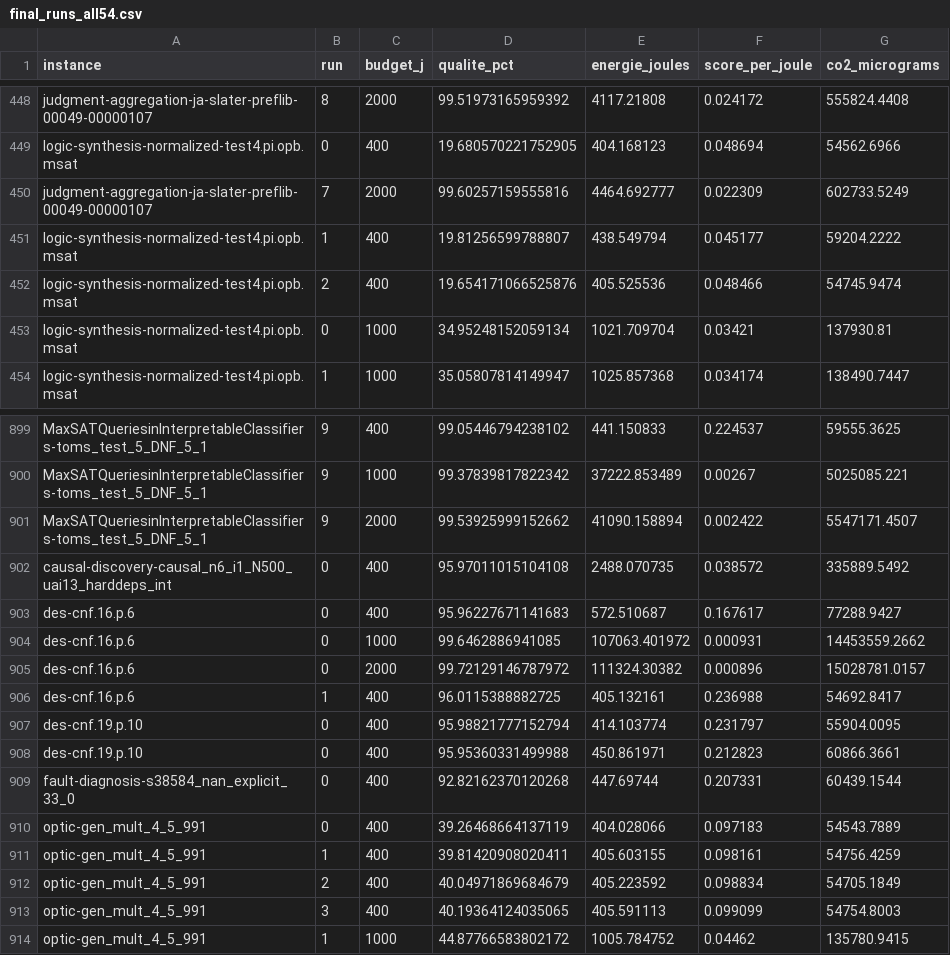
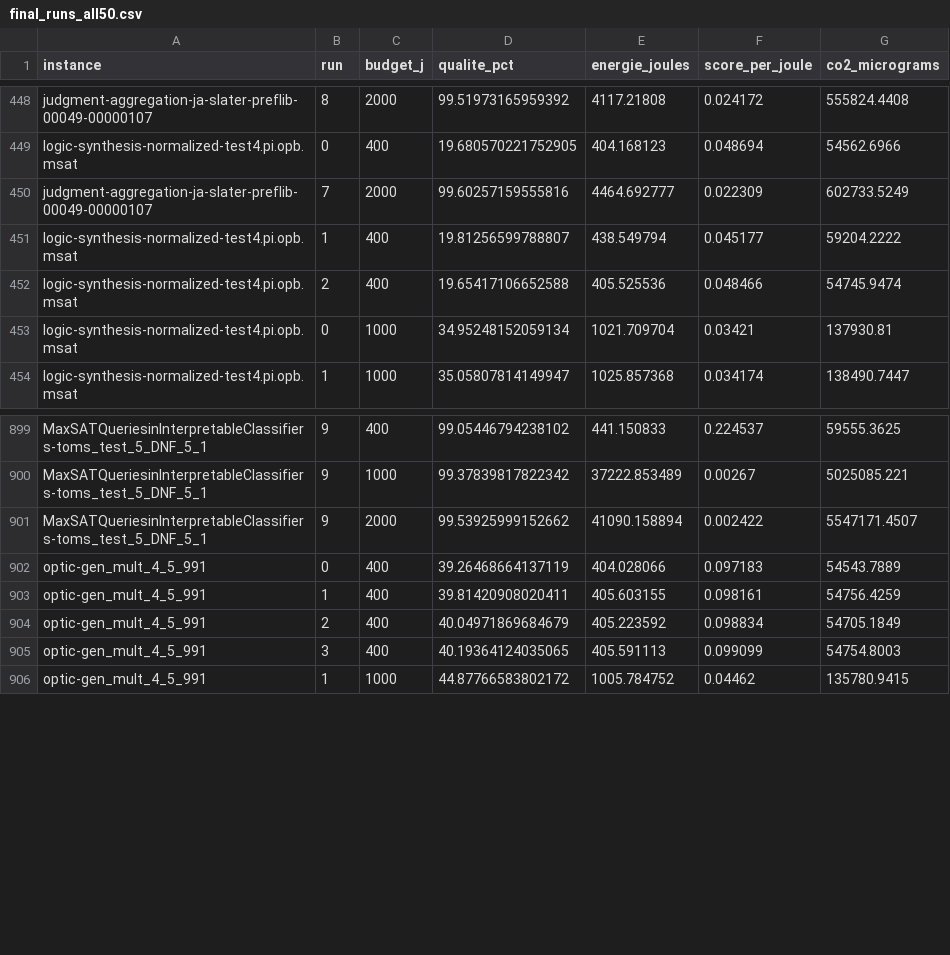
Before and after one commit to Orama-team/Green_ACO_MaxSAT, a CSV file: results/shipped/final_runs_all50.csv (was results/shipped/final_runs_all54.csv), drawn as a sheet; only a part is shown, gaps mark what is left out.

```diff
--- a/results/shipped/final_runs_all54.csv
+++ b/results/shipped/final_runs_all50.csv
@@ -451,3 +451,3 @@ judgment-aggregation-ja-slater-preflib-00049-00000107,7,2000,99.60257159555816,4
 logic-synthesis-normalized-test4.pi.opb.msat,1,400,19.81256599788807,438.549794,0.045177,59204.2222
-logic-synthesis-normalized-test4.pi.opb.msat,2,400,19.654171066525876,405.525536,0.048466,54745.9474
+logic-synthesis-normalized-test4.pi.opb.msat,2,400,19.65417106652588,405.525536,0.048466,54745.9474
 logic-synthesis-normalized-test4.pi.opb.msat,0,1000,34.95248152059134,1021.709704,0.03421,137930.81
@@ -901,10 +901,2 @@ MaxSATQueriesinInterpretableClassifiers-toms_test_5_DNF_5_1,9,1000,99.3783981782
 MaxSATQueriesinInterpretableClassifiers-toms_test_5_DNF_5_1,9,2000,99.53925999152662,41090.158894,0.002422,5547171.4507
-causal-discovery-causal_n6_i1_N500_uai13_harddeps_int,0,400,95.97011015104108,2488.070735,0.038572,335889.5492
-des-cnf.16.p.6,0,400,95.96227671141683,572.510687,0.167617,77288.9427
-des-cnf.16.p.6,0,1000,99.6462886941085,107063.401972,0.000931,14453559.2662
-des-cnf.16.p.6,0,2000,99.72129146787972,111324.30382,0.000896,15028781.0157
-des-cnf.16.p.6,1,400,96.0115388882725,405.132161,0.236988,54692.8417
-des-cnf.19.p.10,0,400,95.98821777152794,414.103774,0.231797,55904.0095
-des-cnf.19.p.10,0,400,95.95360331499988,450.861971,0.212823,60866.3661
-fault-diagnosis-s38584_nan_explicit_33_0,0,400,92.82162370120268,447.69744,0.207331,60439.1544
 optic-gen_mult_4_5_991,0,400,39.26468664137119,404.028066,0.097183,54543.7889
```
Also changed, not shown: data/manifest.csv, results/shipped/final_summary_all50.csv, 27 other files.
